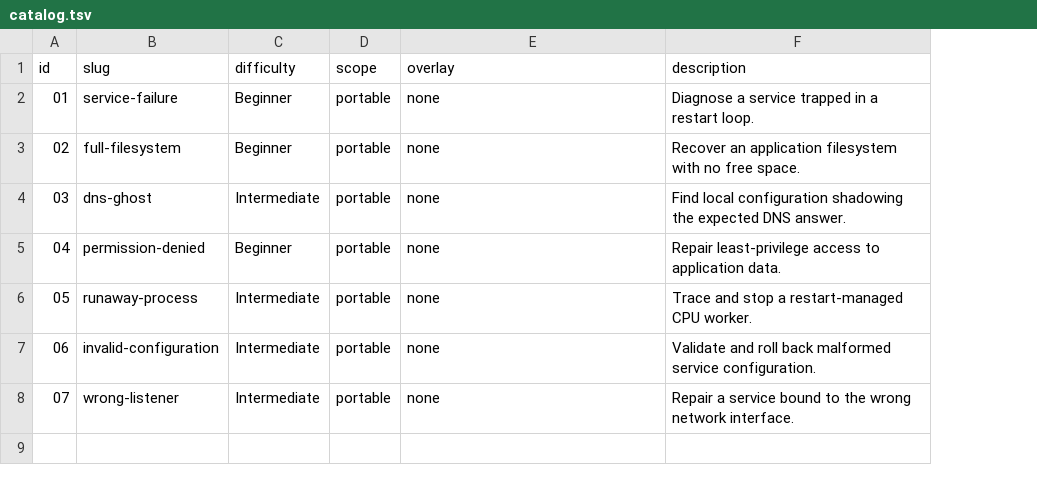
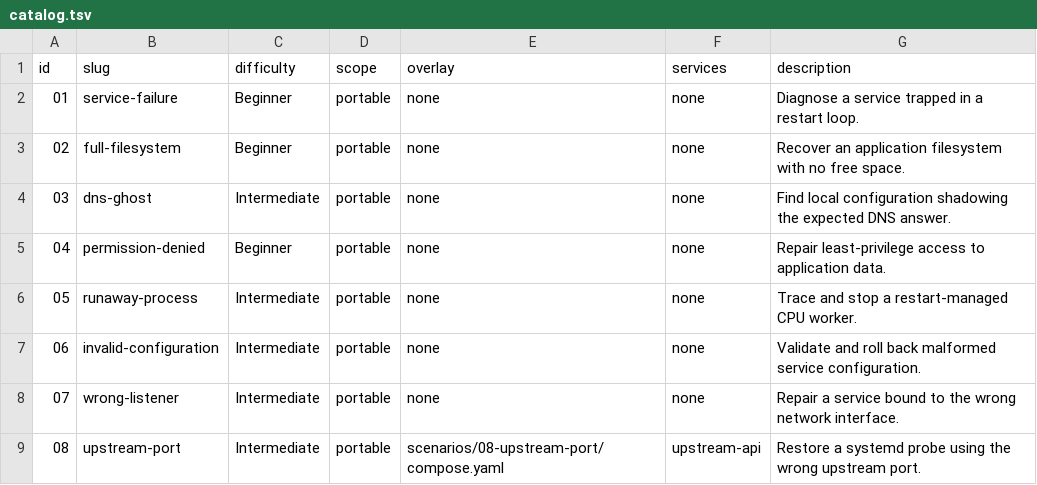
Before and after one commit to Ali-Shaikh/linux-server-rescue-practical-lab, a TSV file: drills/catalog.tsv, drawn as a sheet; the diff names each change by its address in the sheet, - before the commit and + after, or states it on an @@ line.

Commit message:
Add transactional upstream companion incident (#5)
Adds incident 08, a secured external upstream companion, transactional failed-break cleanup, restoration and reset coverage across the full distribution matrix.

```diff
--- a/drills/catalog.tsv
+++ b/drills/catalog.tsv
+column F (services), rows 2-8: all none
+row 9: 08 | upstream-port | Intermediate | portable | scenarios/08-upstream-port/compose.yaml | upstream-api | Restore a systemd probe using the wrong upstream port.
```
Also changed, not shown: 18 other files.
